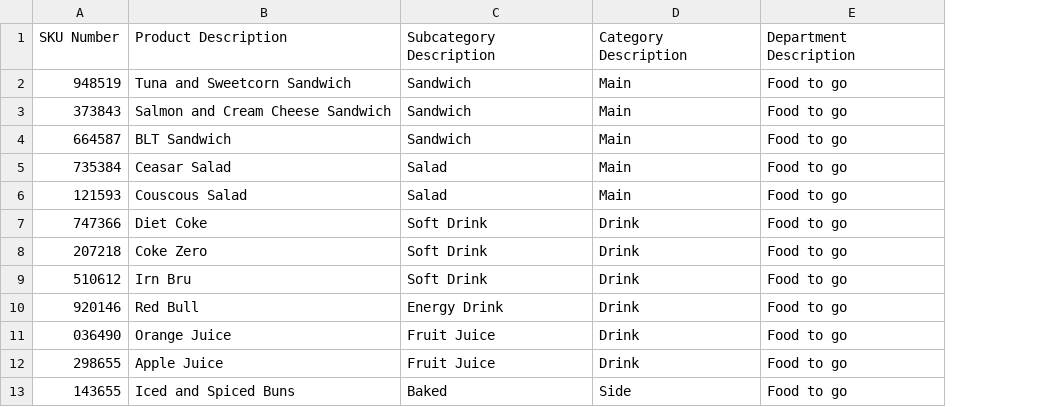
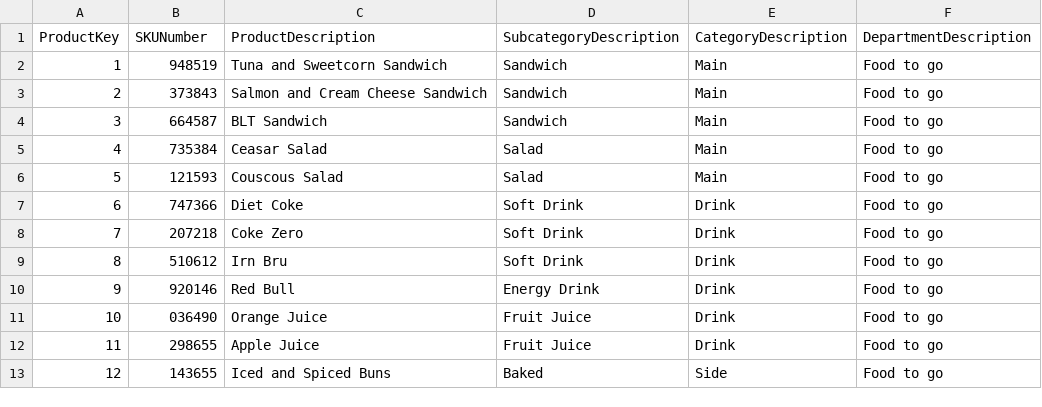
Before and after one commit to thomasmcf/DataWarehouseToolkit, a CSV file: Chapter1/DimProduct.csv, drawn as a sheet; only a part is shown; addresses are those after the commit; the diff names each change by its address in the sheet, - before the commit and + after, or states it on an @@ line.

Commit message:
Fixed column names and added surrogate key

```diff
--- a/Chapter1/DimProduct.csv
+++ b/Chapter1/DimProduct.csv
+column A (ProductKey), rows 2-13: 1 | 2 | 3 | 4 | 5 | 6 | 7 | 8 | 9 | 10 | 11 | 12
-B1: SKU Number
+B1: SKUNumber
-C1: Product Description
+C1: ProductDescription
-D1: Subcategory Description
+D1: SubcategoryDescription
-E1: Category Description
+E1: CategoryDescription
-F1: Department Description
+F1: DepartmentDescription
```
